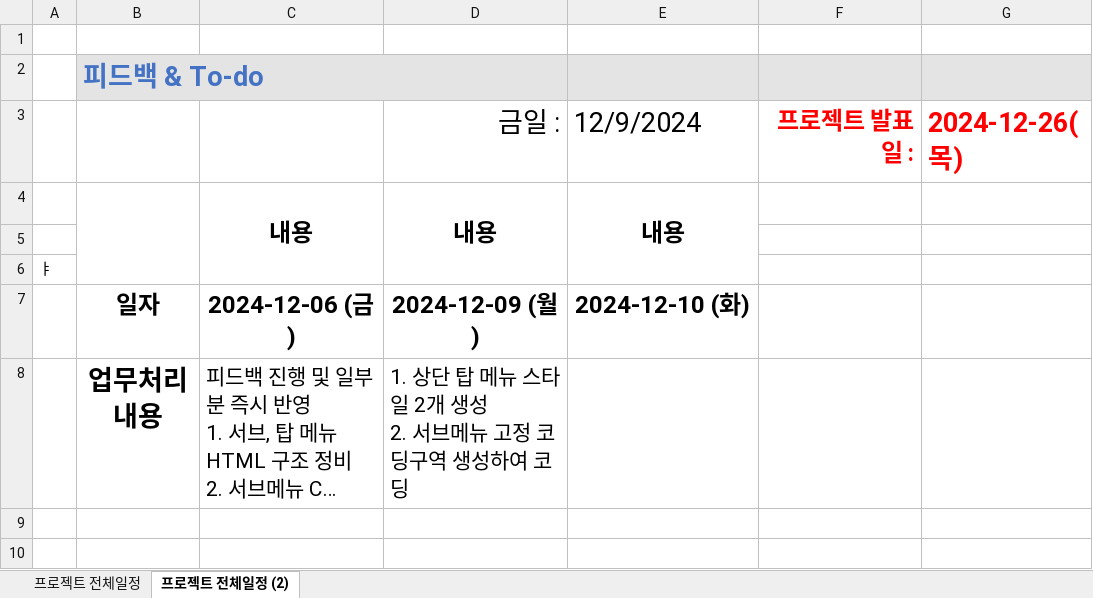
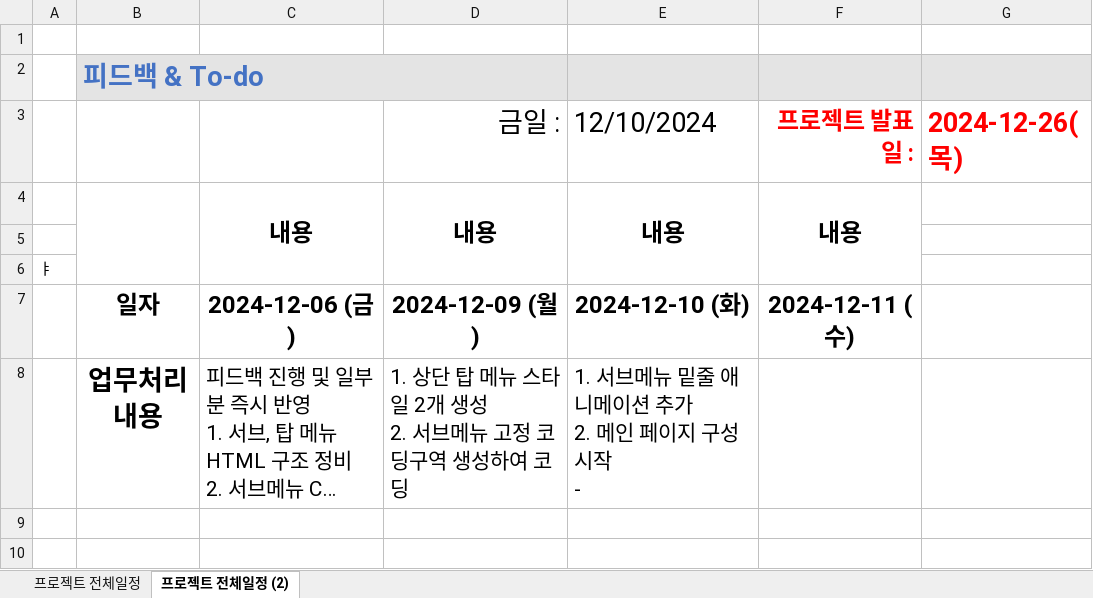
Before and after one commit to Hyeonseok0529/FED-RV-YHS, an Excel workbook: 9999.개인프로젝트/01.분석설계/프로젝트 관리/프로젝트 계획서(241210).xlsx, sheet 프로젝트 전체일정 (2), drawn as a sheet; only a part is shown; long unchanged cells end in …; values as stored, in another font and other column widths than the file's, no borders; conditional formats not drawn; ↵ is a line break in a cell; the diff covers the shown part only; the diff names each change by its address in the sheet, - before the commit and + after, or states it on an @@ line.

Commit message:
프로젝트 업뎃

```diff
--- a/9999.개인프로젝트/01.분석설계/프로젝트 관리/프로젝트 계획서(241210).xlsx (sheet 프로젝트 전체일정 (2))
+++ b/9999.개인프로젝트/01.분석설계/프로젝트 관리/프로젝트 계획서(241210).xlsx (sheet 프로젝트 전체일정 (2))
-E3: 12/9/2024
+E3: 12/10/2024
-F4 (프로젝트 발표일 :): (empty)
+F4 (프로젝트 발표일 :): 내용
+F4:F6 merged
-F7 (프로젝트 발표일 :): (empty)
+F7 (프로젝트 발표일 :): 2024-12-11 (수)
-E8 (12/10/2024): (empty)
+E8 (12/10/2024): 1. 서브메뉴 밑줄 애니메이션 추가 ↵ 2. 메인 페이지 구성 시작 ↵ -
```
Also changed, not shown: 1 added row, 1 removed row, 9 edited cells and merged cells elsewhere in this sheet, sheet 프로젝트 전체일정, formulas that keep their value, hidden cells, charts or pictures, 1 other file.
